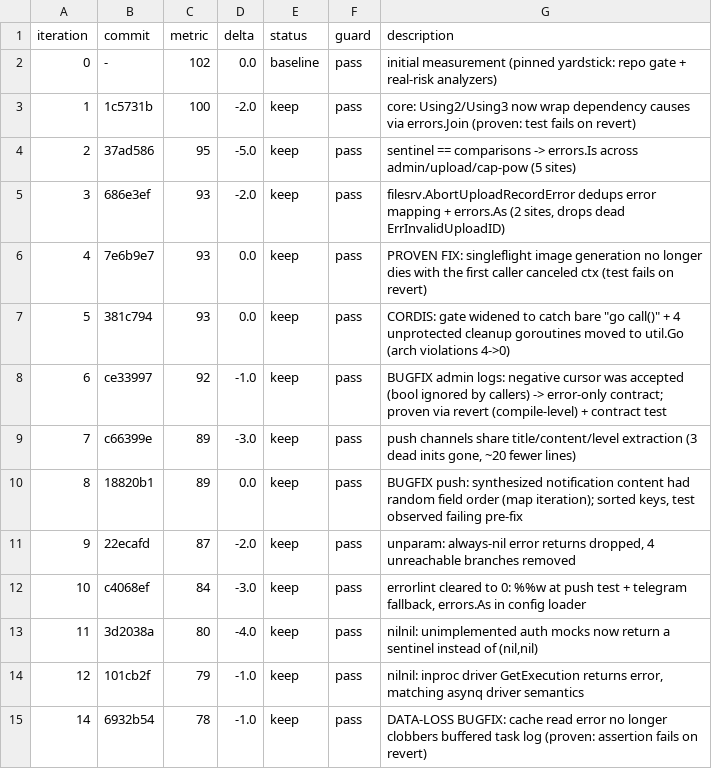
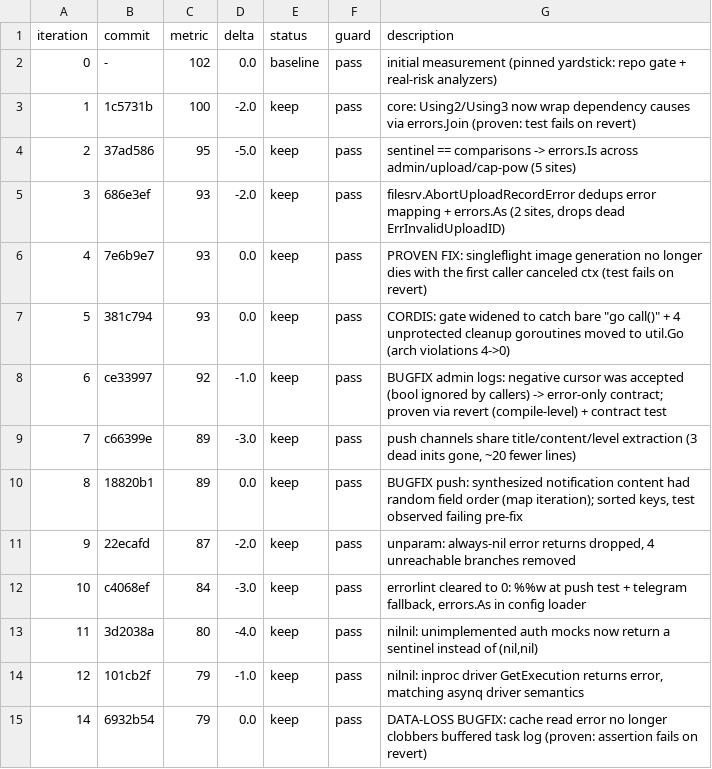
Before and after one commit to Rain-kl/Cyphr, a TSV file: .auto/results.tsv, drawn as a sheet.

Commit message:
chore(autoresearch): correct iter 14 log (debt held at 79, kept via proven-fix gate)

```diff
--- a/.auto/results.tsv
+++ b/.auto/results.tsv
@@ -14,2 +14,2 @@ iteration	commit	metric	delta	status	guard	description
 12	101cb2f	79	-1.0	keep	pass	nilnil: inproc driver GetExecution returns error, matching asynq driver semantics
-14	6932b54	78	-1.0	keep	pass	DATA-LOSS BUGFIX: cache read error no longer clobbers buffered task log (proven: assertion fails on revert)
+14	6932b54	79	0.0	keep	pass	DATA-LOSS BUGFIX: cache read error no longer clobbers buffered task log (proven: assertion fails on revert)
```
